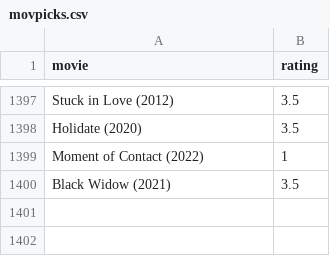
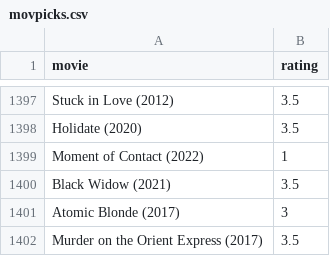
Before and after one commit to burakbayramli/kod, a CSV file: movpicks.csv, drawn as a sheet; only a part is shown, gaps mark what is left out.

```diff
--- a/movpicks.csv
+++ b/movpicks.csv
@@ -1400 +1400,3 @@ Moment of Contact (2022),1
 Black Widow (2021),3.5
+Atomic Blonde (2017),3
+Murder on the Orient Express (2017),3.5
```
Also changed, not shown: 1 other file.
